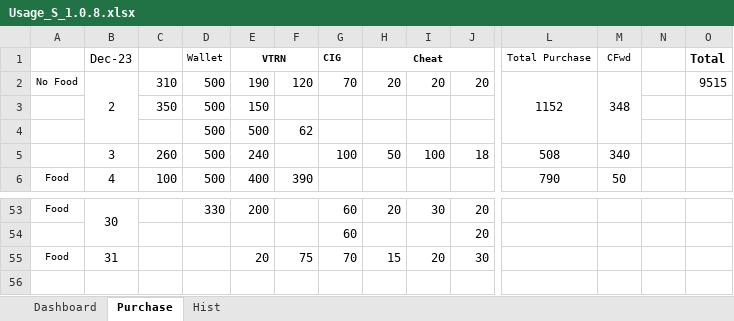
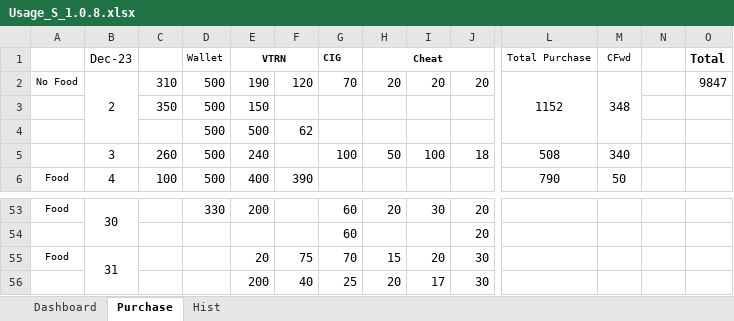
Before and after one commit to sawanCoder11/System_Work_RW, an Excel workbook: Usage_S_1.0.8.xlsx, sheet Purchase, drawn as a sheet; only a part is shown, gaps mark what is left out; values as stored, in another font and other column widths than the file's, no borders; rows hold the shown columns only; the diff names each change by its address in the sheet, - before the commit and + after, or states it on an @@ line.

```diff
--- a/Usage_S_1.0.8.xlsx (sheet Purchase)
+++ b/Usage_S_1.0.8.xlsx (sheet Purchase)
-O2 (Total): 9515
+O2 (Total): 9847
+B55:B56 merged
+row 56:  |  |  |  | 200 | 40 | 25 | 20 | 17 | 30
```
Also changed, not shown: sheet Dashboard, System_2.2.1.xlsx.
